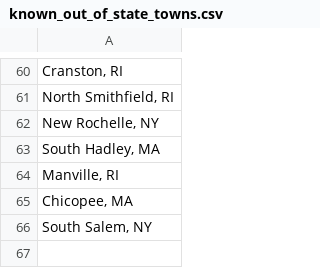
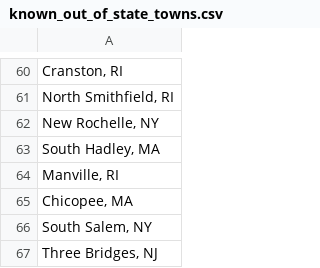
Before and after one commit to jpasini/dataviz-project-template, a CSV file: data/known_out_of_state_towns.csv, drawn as a sheet; only a part is shown, gaps mark what is left out; the diff names each change by its address in the sheet, - before the commit and + after, or states it on an @@ line.

```diff
--- a/data/known_out_of_state_towns.csv
+++ b/data/known_out_of_state_towns.csv
+row 67: Three Bridges, NJ
```
Also changed, not shown: data/races2018.csv, 2 other files.
